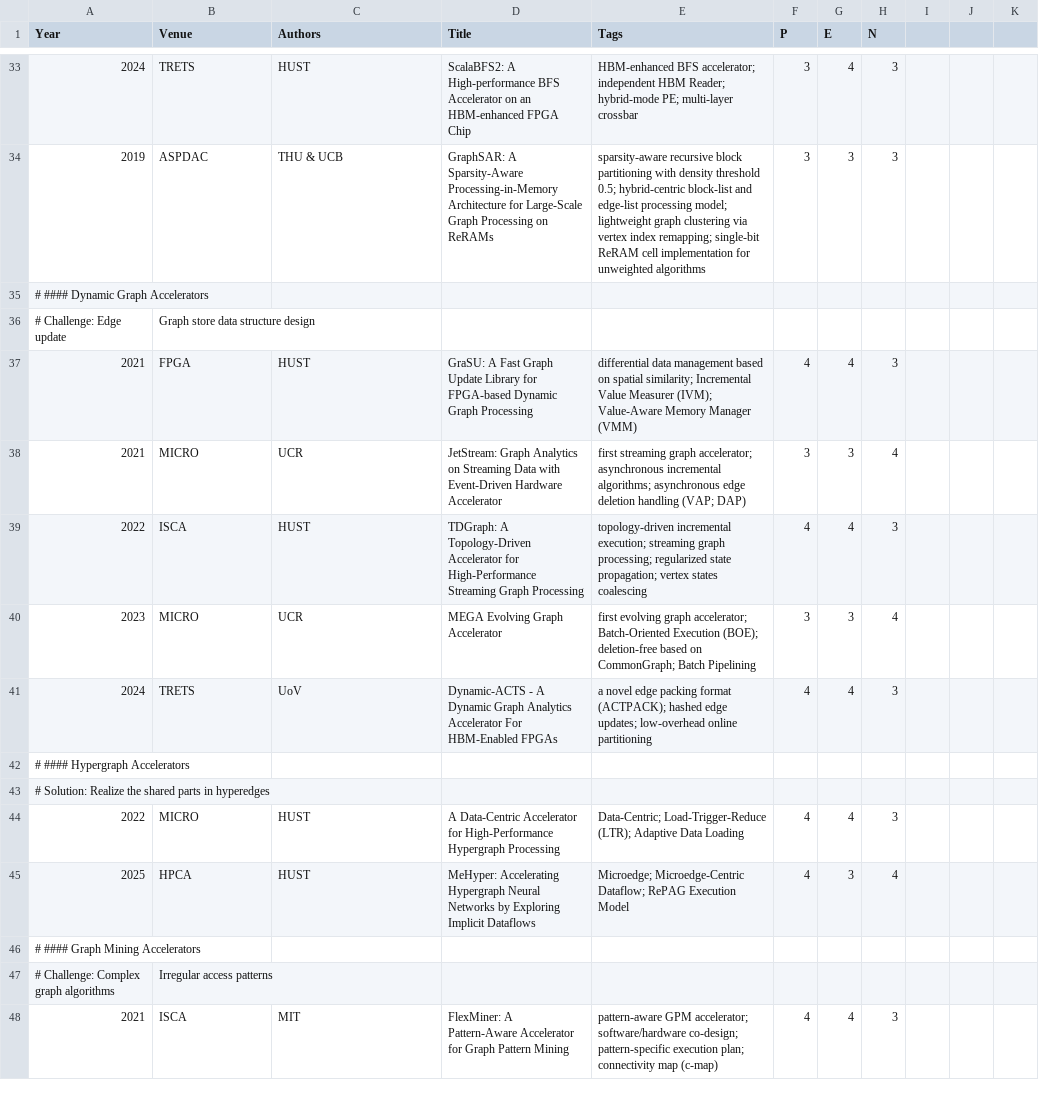
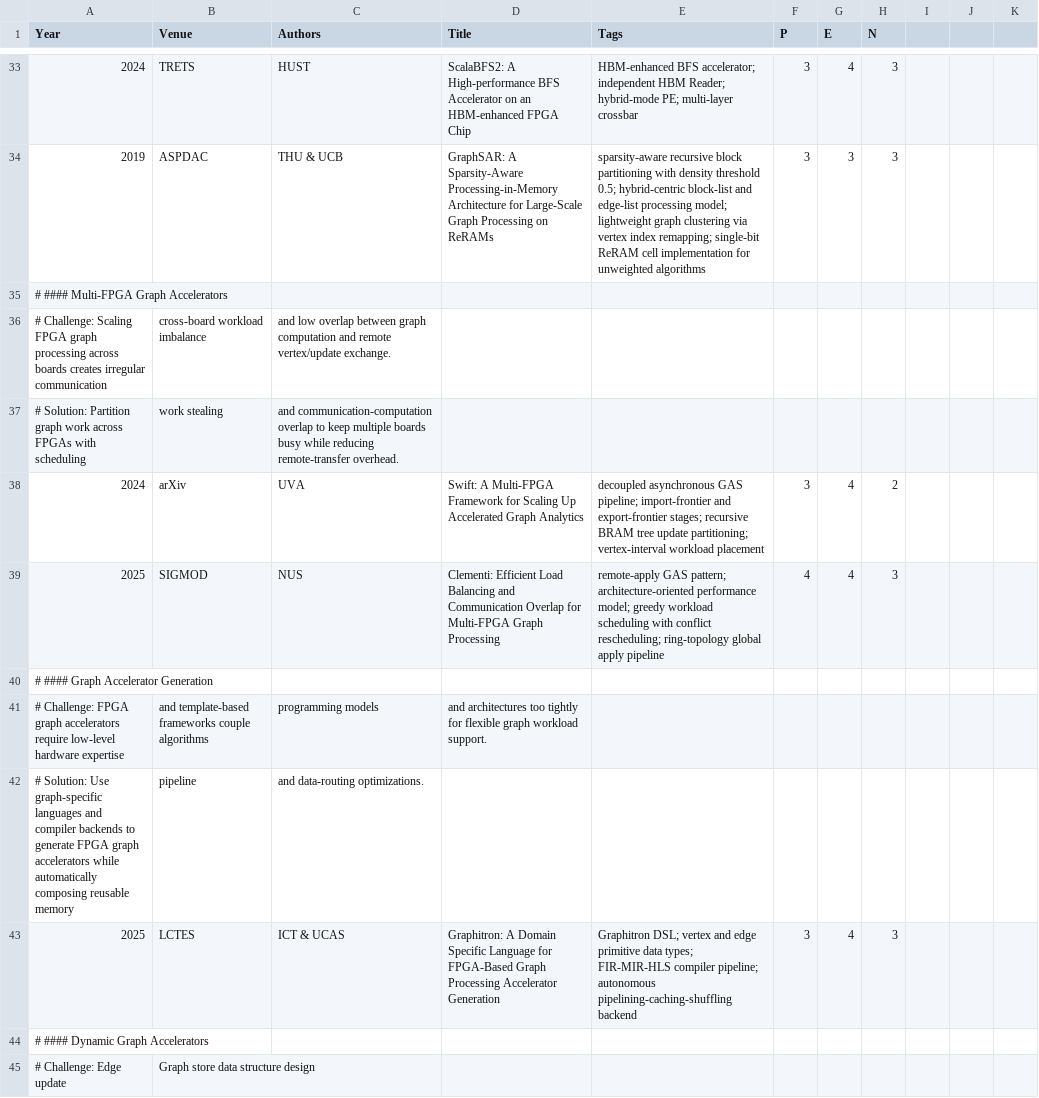
Before and after one commit to pku-lemonade/review, a CSV file: docs/data/hardware/accelerators.csv, drawn as a sheet; only a part is shown, gaps mark what is left out; the shorter side is filled out with more unchanged rows; the diff names each change by its address in the sheet, - before the commit and + after, or states it on an @@ line.

Commit message:
Add 3 papers about FPGA graph accelerators

```diff
--- a/docs/data/hardware/accelerators.csv
+++ b/docs/data/hardware/accelerators.csv
+row 35: # #### Multi-FPGA Graph Accelerators
+row 36: # Challenge: Scaling FPGA graph processing across boards creates irregular communication | cross-board workload imbalance | and low overlap between graph computation and remote vertex/update exchange.
+row 37: # Solution: Partition graph work across FPGAs with scheduling | work stealing | and communication-computation overlap to keep multiple boards busy while reducing remote-transfer overhead.
+row 38: 2024 | arXiv | UVA | Swift: A Multi-FPGA Framework for Scaling Up Accelerated Graph Analytics | decoupled asynchronous GAS pipeline; import-frontier and export-frontier stages; recursive BRAM tree update partitioning; vertex-interval workload placement | 3 | 4 | 2
+row 39: 2025 | SIGMOD | NUS | Clementi: Efficient Load Balancing and Communication Overlap for Multi-FPGA Graph Processing | remote-apply GAS pattern; architecture-oriented performance model; greedy workload scheduling with conflict rescheduling; ring-topology global apply pipeline | 4 | 4 | 3
+row 40: # #### Graph Accelerator Generation
+row 41: # Challenge: FPGA graph accelerators require low-level hardware expertise | and template-based frameworks couple algorithms | programming models | and architectures too tightly for flexible graph workload support.
+row 42: # Solution: Use graph-specific languages and compiler backends to generate FPGA graph accelerators while automatically composing reusable memory | pipeline | and data-routing optimizations.
+row 43: 2025 | LCTES | ICT & UCAS | Graphitron: A Domain Specific Language for FPGA-Based Graph Processing Accelerator Generation | Graphitron DSL; vertex and edge primitive data types; FIR-MIR-HLS compiler pipeline; autonomous pipelining-caching-shuffling backend | 3 | 4 | 3
```
